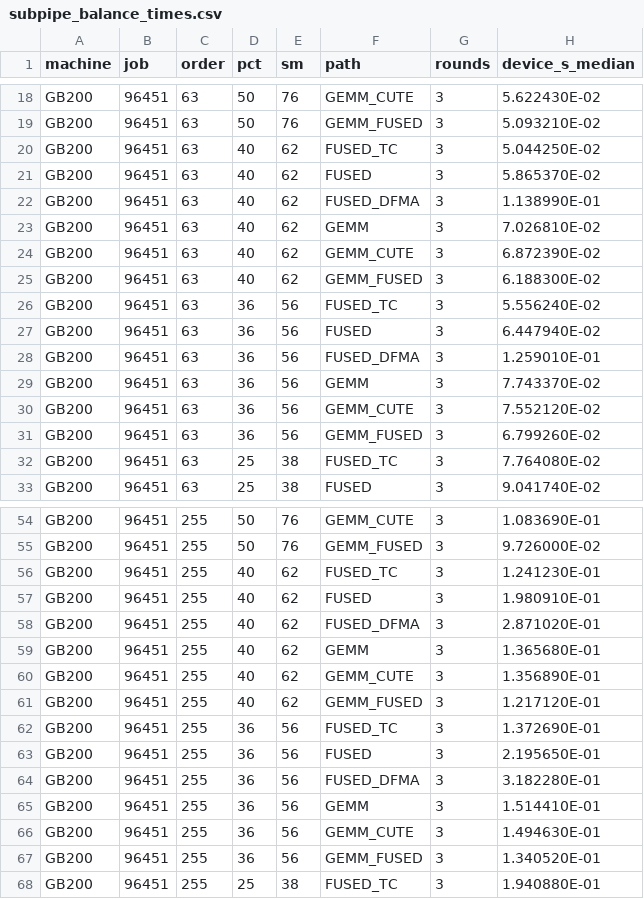
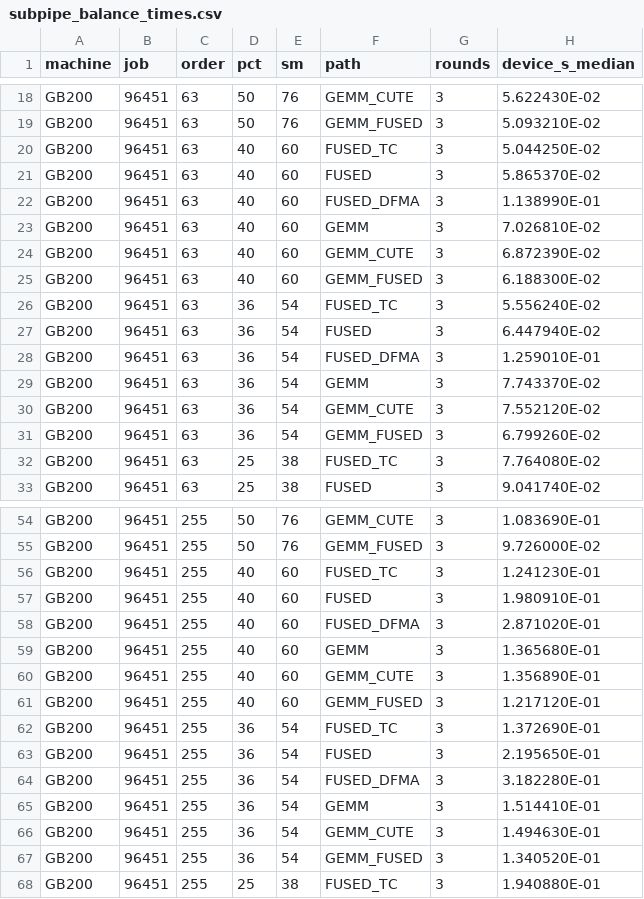
Before and after one commit to seiya/scale-dg-kernel-extraction, a CSV file: analysis/subpipe_balance_times.csv, drawn as a sheet; only a part is shown, gaps mark what is left out; the diff covers the shown part only.

```diff
--- a/analysis/subpipe_balance_times.csv
+++ b/analysis/subpipe_balance_times.csv
@@ -19,14 +19,14 @@ GB200,96451,63,50,76,GEMM_CUTE,3,5.622430E-02
 GB200,96451,63,50,76,GEMM_FUSED,3,5.093210E-02
-GB200,96451,63,40,62,FUSED_TC,3,5.044250E-02
-GB200,96451,63,40,62,FUSED,3,5.865370E-02
-GB200,96451,63,40,62,FUSED_DFMA,3,1.138990E-01
-GB200,96451,63,40,62,GEMM,3,7.026810E-02
-GB200,96451,63,40,62,GEMM_CUTE,3,6.872390E-02
-GB200,96451,63,40,62,GEMM_FUSED,3,6.188300E-02
-GB200,96451,63,36,56,FUSED_TC,3,5.556240E-02
-GB200,96451,63,36,56,FUSED,3,6.447940E-02
-GB200,96451,63,36,56,FUSED_DFMA,3,1.259010E-01
-GB200,96451,63,36,56,GEMM,3,7.743370E-02
-GB200,96451,63,36,56,GEMM_CUTE,3,7.552120E-02
-GB200,96451,63,36,56,GEMM_FUSED,3,6.799260E-02
+GB200,96451,63,40,60,FUSED_TC,3,5.044250E-02
+GB200,96451,63,40,60,FUSED,3,5.865370E-02
+GB200,96451,63,40,60,FUSED_DFMA,3,1.138990E-01
+GB200,96451,63,40,60,GEMM,3,7.026810E-02
+GB200,96451,63,40,60,GEMM_CUTE,3,6.872390E-02
+GB200,96451,63,40,60,GEMM_FUSED,3,6.188300E-02
+GB200,96451,63,36,54,FUSED_TC,3,5.556240E-02
+GB200,96451,63,36,54,FUSED,3,6.447940E-02
+GB200,96451,63,36,54,FUSED_DFMA,3,1.259010E-01
+GB200,96451,63,36,54,GEMM,3,7.743370E-02
+GB200,96451,63,36,54,GEMM_CUTE,3,7.552120E-02
+GB200,96451,63,36,54,GEMM_FUSED,3,6.799260E-02
 GB200,96451,63,25,38,FUSED_TC,3,7.764080E-02
@@ -55,14 +55,14 @@ GB200,96451,255,50,76,GEMM_CUTE,3,1.083690E-01
 GB200,96451,255,50,76,GEMM_FUSED,3,9.726000E-02
-GB200,96451,255,40,62,FUSED_TC,3,1.241230E-01
-GB200,96451,255,40,62,FUSED,3,1.980910E-01
-GB200,96451,255,40,62,FUSED_DFMA,3,2.871020E-01
-GB200,96451,255,40,62,GEMM,3,1.365680E-01
-GB200,96451,255,40,62,GEMM_CUTE,3,1.356890E-01
-GB200,96451,255,40,62,GEMM_FUSED,3,1.217120E-01
-GB200,96451,255,36,56,FUSED_TC,3,1.372690E-01
-GB200,96451,255,36,56,FUSED,3,2.195650E-01
-GB200,96451,255,36,56,FUSED_DFMA,3,3.182280E-01
-GB200,96451,255,36,56,GEMM,3,1.514410E-01
-GB200,96451,255,36,56,GEMM_CUTE,3,1.494630E-01
-GB200,96451,255,36,56,GEMM_FUSED,3,1.340520E-01
+GB200,96451,255,40,60,FUSED_TC,3,1.241230E-01
+GB200,96451,255,40,60,FUSED,3,1.980910E-01
+GB200,96451,255,40,60,FUSED_DFMA,3,2.871020E-01
+GB200,96451,255,40,60,GEMM,3,1.365680E-01
+GB200,96451,255,40,60,GEMM_CUTE,3,1.356890E-01
+GB200,96451,255,40,60,GEMM_FUSED,3,1.217120E-01
+GB200,96451,255,36,54,FUSED_TC,3,1.372690E-01
+GB200,96451,255,36,54,FUSED,3,2.195650E-01
+GB200,96451,255,36,54,FUSED_DFMA,3,3.182280E-01
+GB200,96451,255,36,54,GEMM,3,1.514410E-01
+GB200,96451,255,36,54,GEMM_CUTE,3,1.494630E-01
+GB200,96451,255,36,54,GEMM_FUSED,3,1.340520E-01
 GB200,96451,255,25,38,FUSED_TC,3,1.940880E-01
```
Also changed, not shown: 10 edited cells elsewhere in this file, 6 other files.
